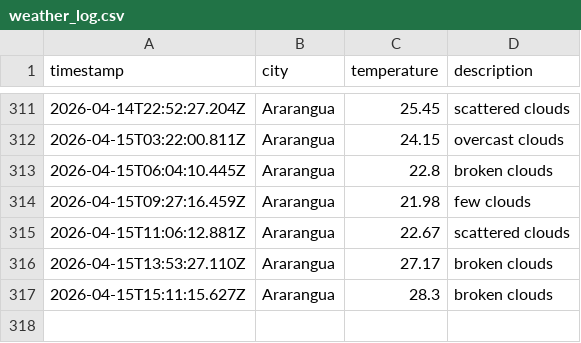
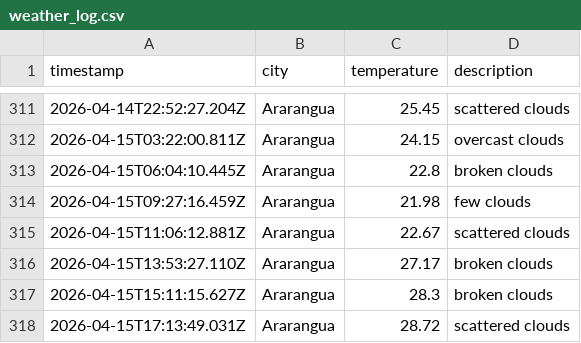
Before and after one commit to moniafavaro/weatherAppJS, a CSV file: data/weather_log.csv, drawn as a sheet; only a part is shown, gaps mark what is left out; the diff names each change by its address in the sheet, - before the commit and + after, or states it on an @@ line.

```diff
--- a/data/weather_log.csv
+++ b/data/weather_log.csv
+row 318: 2026-04-15T17:13:49.031Z | Ararangua | 28.72 | scattered clouds
```
Also changed, not shown: 1 other file.
